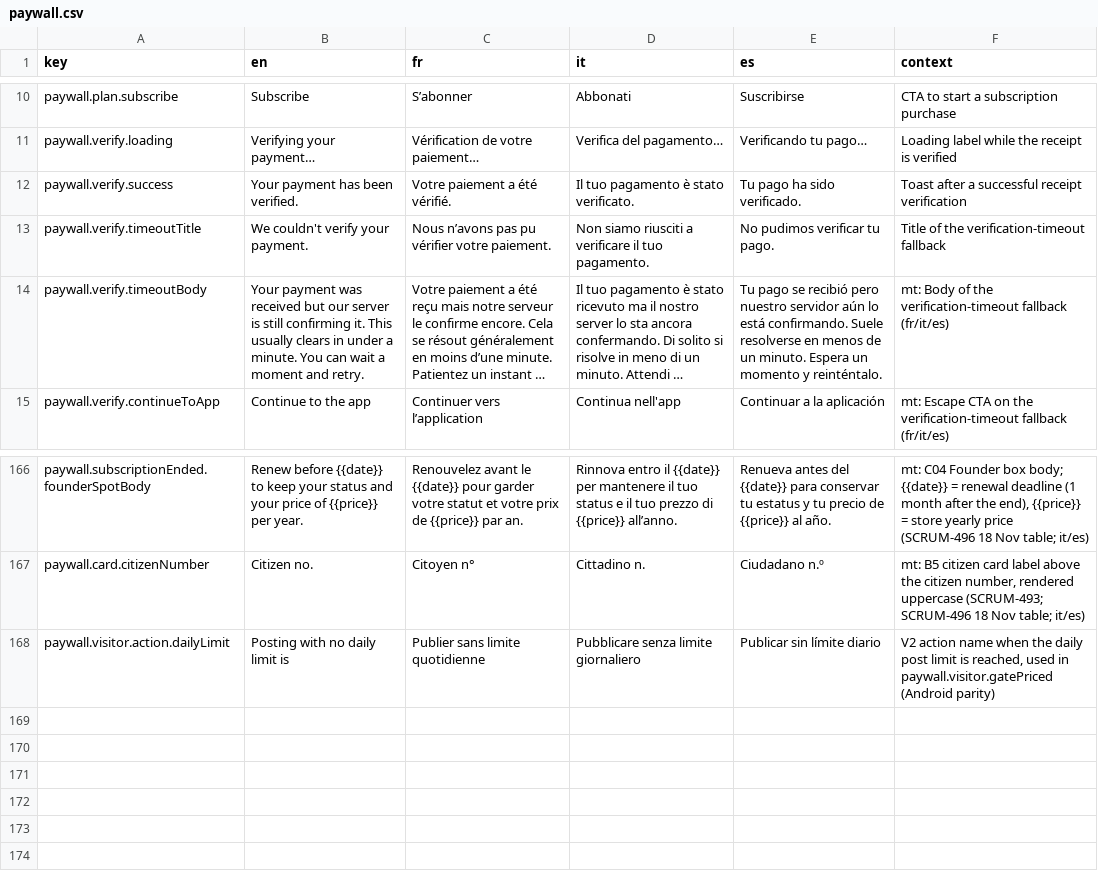
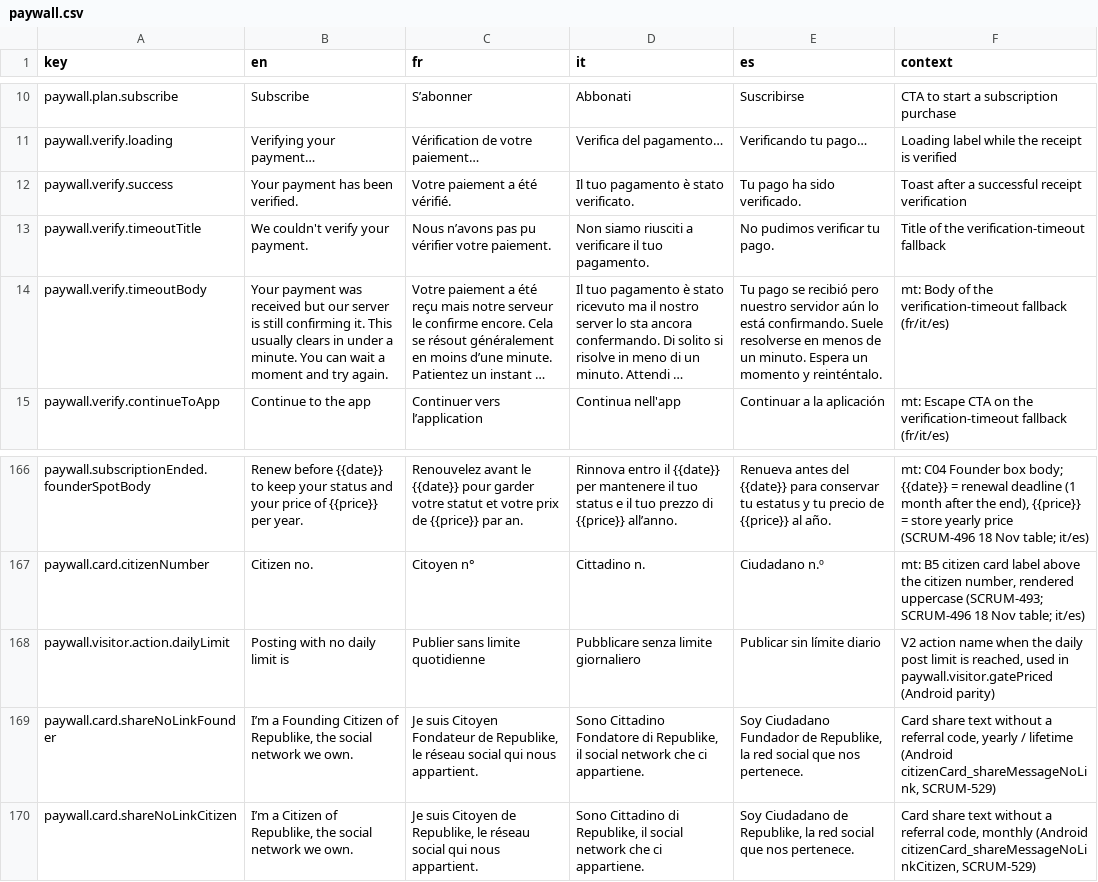
Before and after one commit to RepublikeIO/republike-tech, a CSV file: native/i18n/paywall.csv, drawn as a sheet; only a part is shown, gaps mark what is left out; long unchanged cells end in …; the diff names each change by its address in the sheet, - before the commit and + after, or states it on an @@ line.

Commit message:
i18n: Try again in the verify timeout body, card share text without a code
EN paywall.verify.timeoutBody ends with try again; the citizen card
share text without a referral code, Founding Citizen or Citizen, copied
from Android (citizenCard_shareMessageNoLink*).

```diff
--- a/native/i18n/paywall.csv
+++ b/native/i18n/paywall.csv
-B14 (en): …moment and retry.
+B14 (en): …moment and try again.
+row 169: paywall.card.shareNoLinkFounder | I’m a Founding Citizen of Republike, the social network we own. | Je suis Citoyen Fondateur de Republike, le réseau social qui nous appartient. | Sono Cittadino Fondatore di Republike, il social network che ci appartiene. | Soy Ciudadano Fundador de Republike, la red social que nos pertenece. | Card share text without a referral code, yearly / lifetime (Android citizenCard_shareMessageNoLink, SCRUM-529)
+row 170: paywall.card.shareNoLinkCitizen | I’m a Citizen of Republike, the social network we own. | Je suis Citoyen de Republike, le réseau social qui nous appartient. | Sono Cittadino di Republike, il social network che ci appartiene. | Soy Ciudadano de Republike, la red social que nos pertenece. | Card share text without a referral code, monthly (Android citizenCard_shareMessageNoLinkCitizen, SCRUM-529)
```
